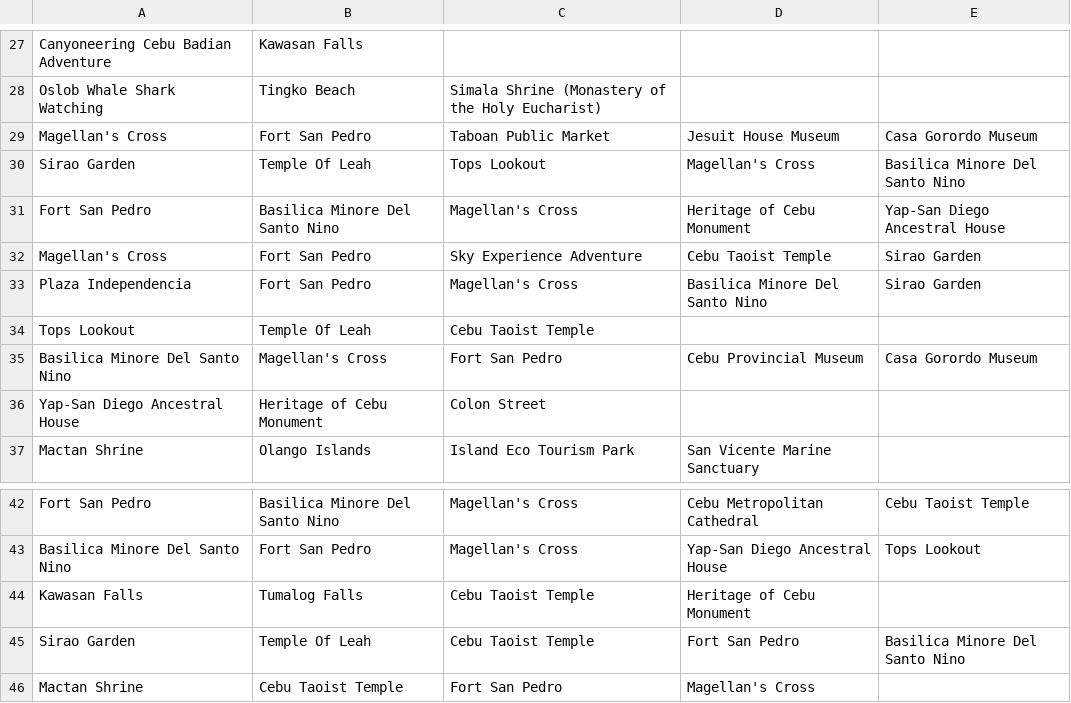
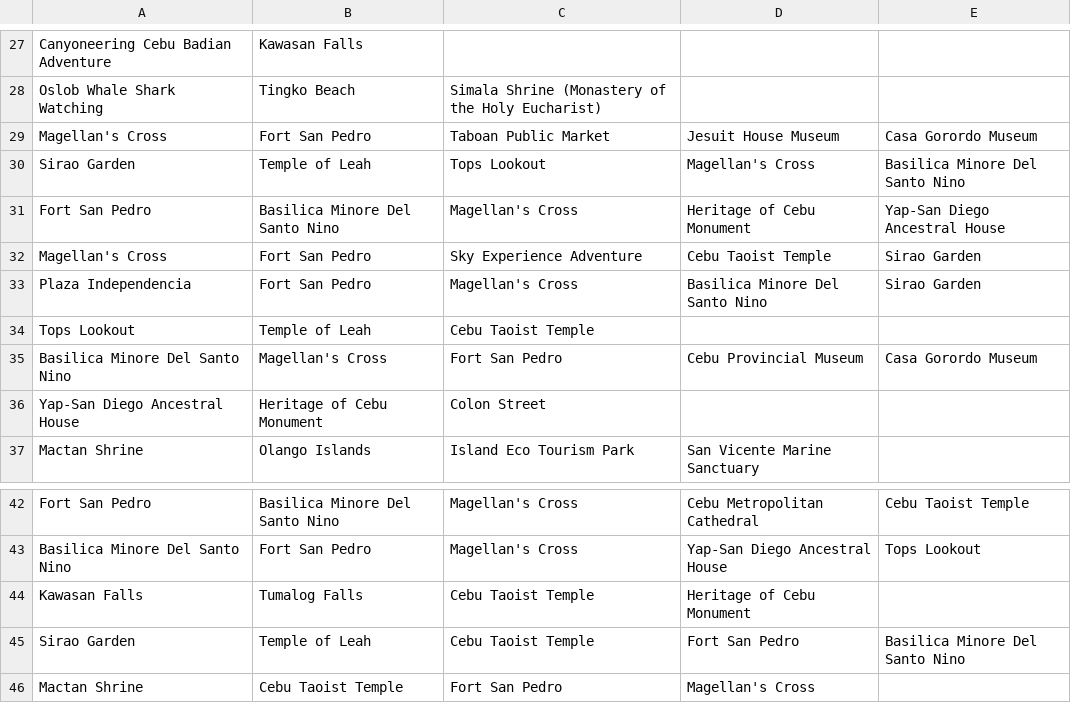
Before and after one commit to Arc-Data/itinerary-recommender-backend, a CSV file: TravelPackage - ModelItinerary.csv, drawn as a sheet; only a part is shown, gaps mark what is left out.

```diff
--- a/TravelPackage - ModelItinerary.csv
+++ b/TravelPackage - ModelItinerary.csv
@@ -29,3 +29,3 @@ Oslob Whale Shark Watching,Tingko Beach,Simala Shrine (Monastery of the Holy Euc
 Magellan's Cross,Fort San Pedro,Taboan Public Market,Jesuit House Museum,Casa Gorordo Museum
-Sirao Garden,Temple Of Leah,Tops Lookout,Magellan's Cross,Basilica Minore Del Santo Nino
+Sirao Garden,Temple of Leah,Tops Lookout,Magellan's Cross,Basilica Minore Del Santo Nino
 Fort San Pedro,Basilica Minore Del Santo Nino,Magellan's Cross,Heritage of Cebu Monument,Yap-San Diego Ancestral House
@@ -33,3 +33,3 @@ Magellan's Cross,Fort San Pedro,Sky Experience Adventure,Cebu Taoist Temple,Sira
 Plaza Independencia,Fort San Pedro,Magellan's Cross,Basilica Minore Del Santo Nino,Sirao Garden
-Tops Lookout,Temple Of Leah,Cebu Taoist Temple,,
+Tops Lookout,Temple of Leah,Cebu Taoist Temple,,
 Basilica Minore Del Santo Nino,Magellan's Cross,Fort San Pedro,Cebu Provincial Museum,Casa Gorordo Museum
@@ -44,3 +44,3 @@ Basilica Minore Del Santo Nino,Fort San Pedro,Magellan's Cross,Yap-San Diego Anc
 Kawasan Falls,Tumalog Falls,Cebu Taoist Temple,Heritage of Cebu Monument,
-Sirao Garden,Temple Of Leah,Cebu Taoist Temple,Fort San Pedro,Basilica Minore Del Santo Nino
+Sirao Garden,Temple of Leah,Cebu Taoist Temple,Fort San Pedro,Basilica Minore Del Santo Nino
 Mactan Shrine,Cebu Taoist Temple,Fort San Pedro,Magellan's Cross,
```
Also changed, not shown: 1 other file.
